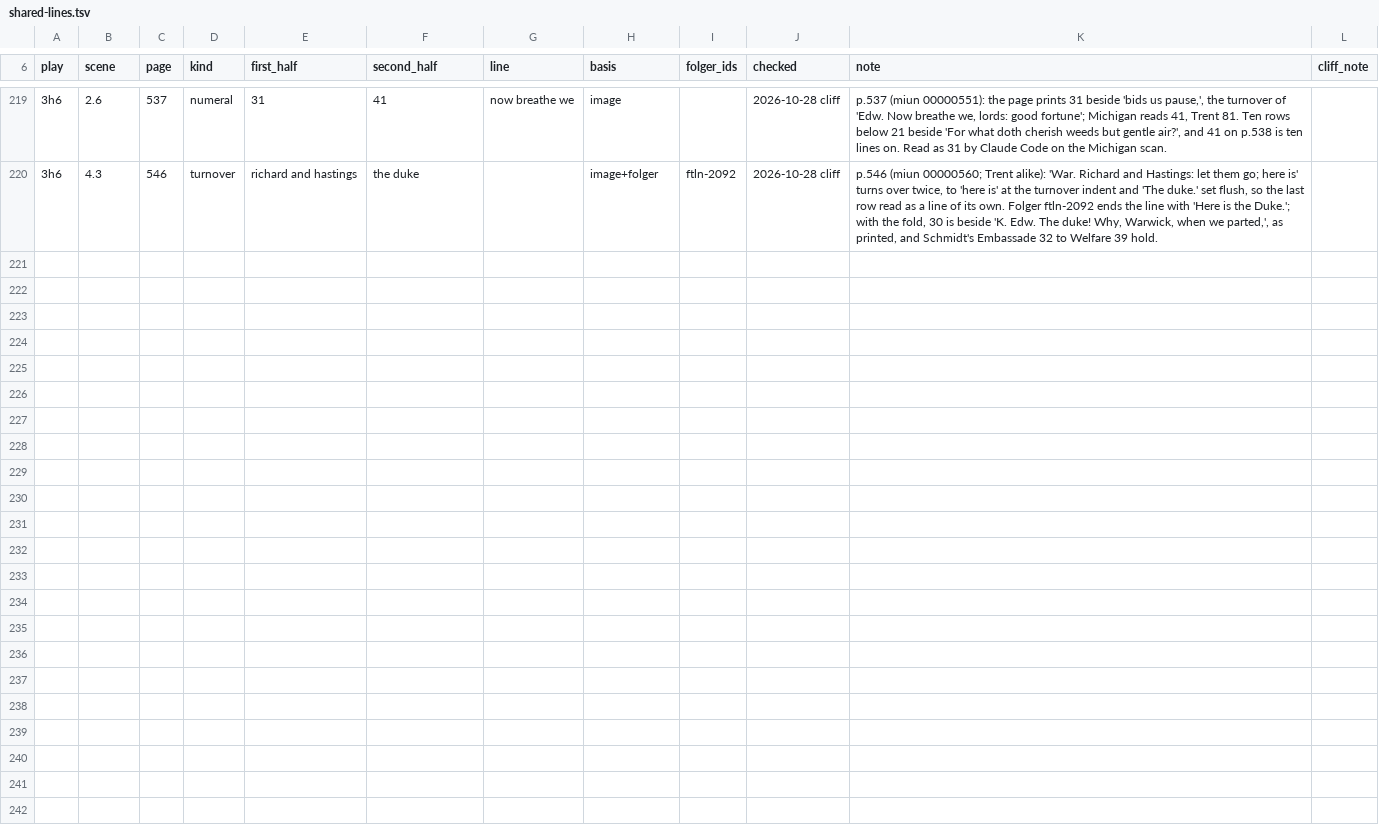
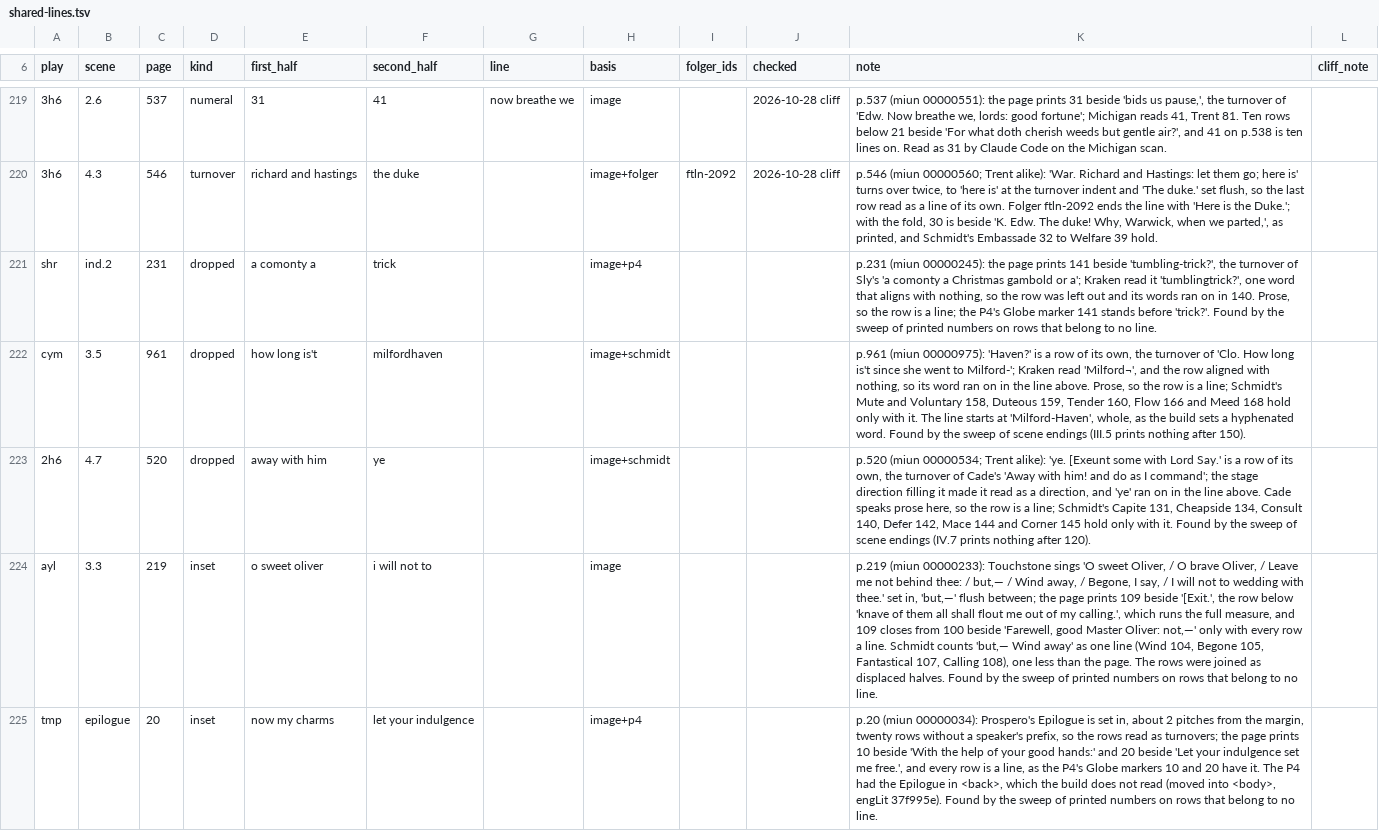
Before and after one commit to PerseusDLCode/corpus-tools, a TSV file: data/globe/shared-lines.tsv, drawn as a sheet; only a part is shown, gaps mark what is left out; the diff names each change by its address in the sheet, - before the commit and + after, or states it on an @@ line.

```diff
--- a/data/globe/shared-lines.tsv
+++ b/data/globe/shared-lines.tsv
+row 221: shr | ind.2 | 231 | dropped | a comonty a | trick |  | image+p4 |  |  | p.231 (miun 00000245): the page prints 141 beside 'tumbling-trick?', the turnover of Sly's 'a comonty a Christmas gambold or a'; Kraken read it 'tumblingtrick?', one word that aligns with nothing, so the row was left out and its words ran on in 140. Prose, so the row is a line; the P4's Globe marker 141 stands before 'trick?'. Found by the sweep of printed numbers on rows that belong to no line.
+row 222: cym | 3.5 | 961 | dropped | how long is't | milfordhaven |  | image+schmidt |  |  | p.961 (miun 00000975): 'Haven?' is a row of its own, the turnover of 'Clo. How long is't since she went to Milford-'; Kraken read 'Milford¬', and the row aligned with nothing, so its word ran on in the line above. Prose, so the row is a line; Schmidt's Mute and Voluntary 158, Duteous 159, Tender 160, Flow 166 and Meed 168 hold only with it. The line starts at 'Milford-Haven', whole, as the build sets a hyphenated word. Found by the sweep of scene endings (III.5 prints nothing after 150).
+row 223: 2h6 | 4.7 | 520 | dropped | away with him | ye |  | image+schmidt |  |  | p.520 (miun 00000534; Trent alike): 'ye. [Exeunt some with Lord Say.' is a row of its own, the turnover of Cade's 'Away with him! and do as I command'; the stage direction filling it made it read as a direction, and 'ye' ran on in the line above. Cade speaks prose here, so the row is a line; Schmidt's Capite 131, Cheapside 134, Consult 140, Defer 142, Mace 144 and Corner 145 hold only with it. Found by the sweep of scene endings (IV.7 prints nothing after 120).
+row 224: ayl | 3.3 | 219 | inset | o sweet oliver | i will not to |  | image |  |  | p.219 (miun 00000233): Touchstone sings 'O sweet Oliver, / O brave Oliver, / Leave me not behind thee: / but,— / Wind away, / Begone, I say, / I will not to wedding with thee.' set in, 'but,—' flush between; the page prints 109 beside '[Exit.', the row below 'knave of them all shall flout me out of my calling.', which runs the full measure, and 109 closes from 100 beside 'Farewell, good Master Oliver: not,—' only with every row a line. Schmidt counts 'but,— Wind away' as one line (Wind 104, Begone 105, Fantastical 107, Calling 108), one less than the page. The rows were joined as displaced halves. Found by the sweep of printed numbers on rows that belong to no line.
+row 225: tmp | epilogue | 20 | inset | now my charms | let your indulgence |  | image+p4 |  |  | p.20 (miun 00000034): Prospero's Epilogue is set in, about 2 pitches from the margin, twenty rows without a speaker's prefix, so the rows read as turnovers; the page prints 10 beside 'With the help of your good hands:' and 20 beside 'Let your indulgence set me free.', and every row is a line, as the P4's Globe markers 10 and 20 have it. The P4 had the Epilogue in <back>, which the build does not read (moved into <body>, engLit 37f995e). Found by the sweep of printed numbers on rows that belong to no line.
```
